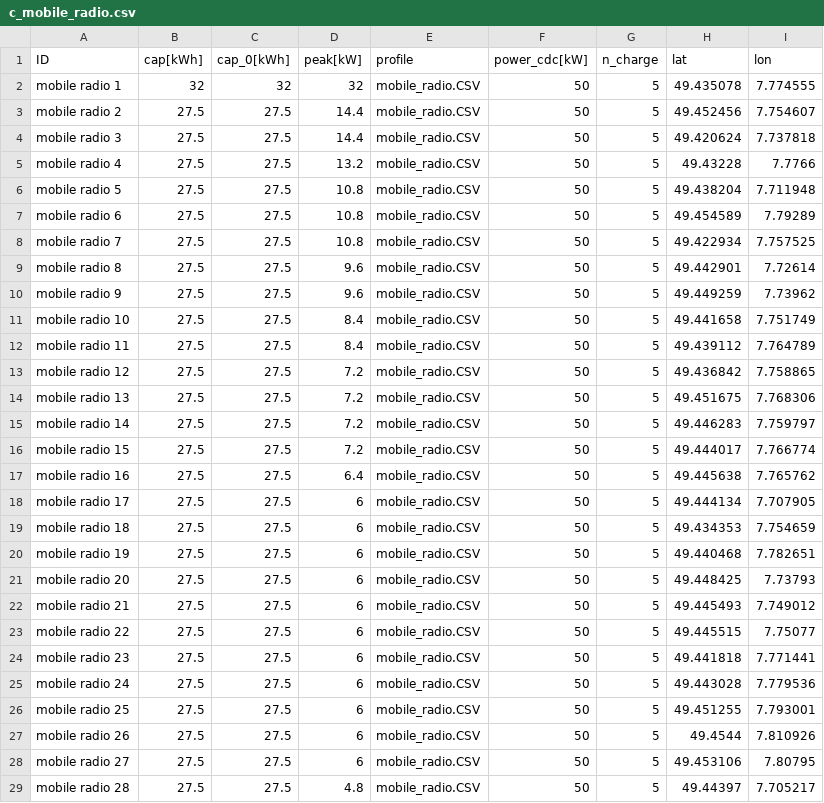
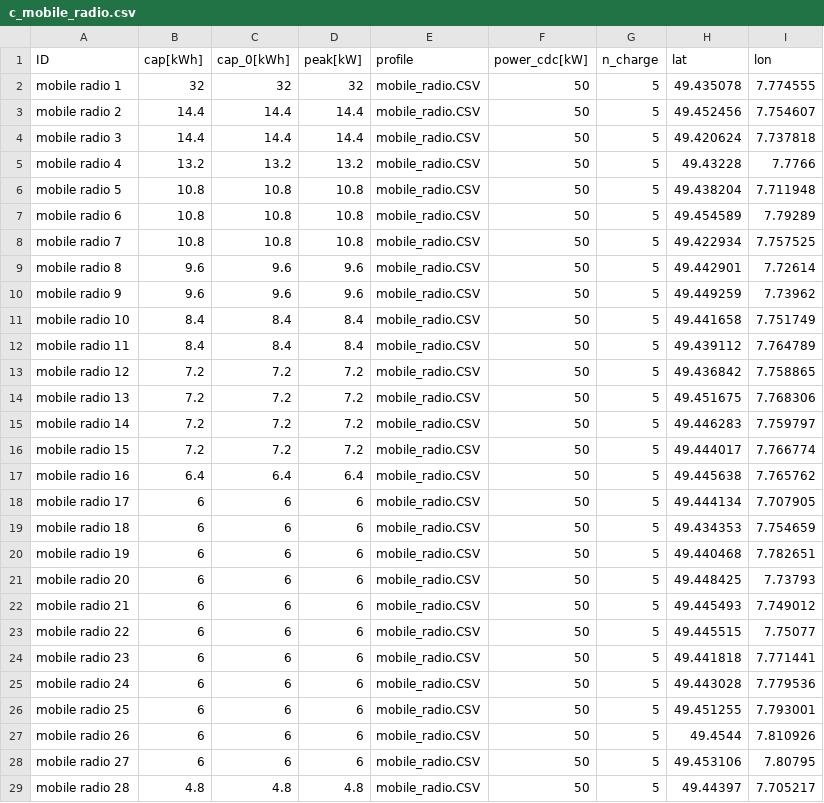
Before and after one commit to PhilippBrendel/bevrp, a CSV file: data/c_mobile_radio.csv, drawn as a sheet; only a part is shown; the diff covers the shown part only.

Commit message:
added data for paper

```diff
--- a/data/c_mobile_radio.csv
+++ b/data/c_mobile_radio.csv
@@ -2,28 +2,28 @@ ID,cap[kWh],cap_0[kWh],peak[kW],profile,power_cdc[kW],n_charge,lat,lon
 mobile radio 1,32,32,32,mobile_radio.CSV,50,5,49.435078,7.774555
-mobile radio 2,27.5,27.5,14.4,mobile_radio.CSV,50,5,49.452456,7.754607
-mobile radio 3,27.5,27.5,14.4,mobile_radio.CSV,50,5,49.420624,7.737818
-mobile radio 4,27.5,27.5,13.2,mobile_radio.CSV,50,5,49.43228,7.7766
-mobile radio 5,27.5,27.5,10.8,mobile_radio.CSV,50,5,49.438204,7.711948
-mobile radio 6,27.5,27.5,10.8,mobile_radio.CSV,50,5,49.454589,7.79289
-mobile radio 7,27.5,27.5,10.8,mobile_radio.CSV,50,5,49.422934,7.757525
-mobile radio 8,27.5,27.5,9.6,mobile_radio.CSV,50,5,49.442901,7.72614
-mobile radio 9,27.5,27.5,9.6,mobile_radio.CSV,50,5,49.449259,7.73962
-mobile radio 10,27.5,27.5,8.4,mobile_radio.CSV,50,5,49.441658,7.751749
-mobile radio 11,27.5,27.5,8.4,mobile_radio.CSV,50,5,49.439112,7.764789
-mobile radio 12,27.5,27.5,7.2,mobile_radio.CSV,50,5,49.436842,7.758865
-mobile radio 13,27.5,27.5,7.2,mobile_radio.CSV,50,5,49.451675,7.768306
-mobile radio 14,27.5,27.5,7.2,mobile_radio.CSV,50,5,49.446283,7.759797
-mobile radio 15,27.5,27.5,7.2,mobile_radio.CSV,50,5,49.444017,7.766774
-mobile radio 16,27.5,27.5,6.4,mobile_radio.CSV,50,5,49.445638,7.765762
-mobile radio 17,27.5,27.5,6,mobile_radio.CSV,50,5,49.444134,7.707905
-mobile radio 18,27.5,27.5,6,mobile_radio.CSV,50,5,49.434353,7.754659
-mobile radio 19,27.5,27.5,6,mobile_radio.CSV,50,5,49.440468,7.782651
-mobile radio 20,27.5,27.5,6,mobile_radio.CSV,50,5,49.448425,7.73793
-mobile radio 21,27.5,27.5,6,mobile_radio.CSV,50,5,49.445493,7.749012
-mobile radio 22,27.5,27.5,6,mobile_radio.CSV,50,5,49.445515,7.75077
-mobile radio 23,27.5,27.5,6,mobile_radio.CSV,50,5,49.441818,7.771441
-mobile radio 24,27.5,27.5,6,mobile_radio.CSV,50,5,49.443028,7.779536
-mobile radio 25,27.5,27.5,6,mobile_radio.CSV,50,5,49.451255,7.793001
-mobile radio 26,27.5,27.5,6,mobile_radio.CSV,50,5,49.4544,7.810926
-mobile radio 27,27.5,27.5,6,mobile_radio.CSV,50,5,49.453106,7.80795
-mobile radio 28,27.5,27.5,4.8,mobile_radio.CSV,50,5,49.44397,7.705217
+mobile radio 2,14.4,14.4,14.4,mobile_radio.CSV,50,5,49.452456,7.754607
+mobile radio 3,14.4,14.4,14.4,mobile_radio.CSV,50,5,49.420624,7.737818
+mobile radio 4,13.2,13.2,13.2,mobile_radio.CSV,50,5,49.43228,7.7766
+mobile radio 5,10.8,10.8,10.8,mobile_radio.CSV,50,5,49.438204,7.711948
+mobile radio 6,10.8,10.8,10.8,mobile_radio.CSV,50,5,49.454589,7.79289
+mobile radio 7,10.8,10.8,10.8,mobile_radio.CSV,50,5,49.422934,7.757525
+mobile radio 8,9.6,9.6,9.6,mobile_radio.CSV,50,5,49.442901,7.72614
+mobile radio 9,9.6,9.6,9.6,mobile_radio.CSV,50,5,49.449259,7.73962
+mobile radio 10,8.4,8.4,8.4,mobile_radio.CSV,50,5,49.441658,7.751749
+mobile radio 11,8.4,8.4,8.4,mobile_radio.CSV,50,5,49.439112,7.764789
+mobile radio 12,7.2,7.2,7.2,mobile_radio.CSV,50,5,49.436842,7.758865
+mobile radio 13,7.2,7.2,7.2,mobile_radio.CSV,50,5,49.451675,7.768306
+mobile radio 14,7.2,7.2,7.2,mobile_radio.CSV,50,5,49.446283,7.759797
+mobile radio 15,7.2,7.2,7.2,mobile_radio.CSV,50,5,49.444017,7.766774
+mobile radio 16,6.4,6.4,6.4,mobile_radio.CSV,50,5,49.445638,7.765762
+mobile radio 17,6,6,6,mobile_radio.CSV,50,5,49.444134,7.707905
+mobile radio 18,6,6,6,mobile_radio.CSV,50,5,49.434353,7.754659
+mobile radio 19,6,6,6,mobile_radio.CSV,50,5,49.440468,7.782651
+mobile radio 20,6,6,6,mobile_radio.CSV,50,5,49.448425,7.73793
+mobile radio 21,6,6,6,mobile_radio.CSV,50,5,49.445493,7.749012
+mobile radio 22,6,6,6,mobile_radio.CSV,50,5,49.445515,7.75077
+mobile radio 23,6,6,6,mobile_radio.CSV,50,5,49.441818,7.771441
+mobile radio 24,6,6,6,mobile_radio.CSV,50,5,49.443028,7.779536
+mobile radio 25,6,6,6,mobile_radio.CSV,50,5,49.451255,7.793001
+mobile radio 26,6,6,6,mobile_radio.CSV,50,5,49.4544,7.810926
+mobile radio 27,6,6,6,mobile_radio.CSV,50,5,49.453106,7.80795
+mobile radio 28,4.8,4.8,4.8,mobile_radio.CSV,50,5,49.44397,7.705217
```
Also changed, not shown: 28 edited cells elsewhere in this file, 4 other files.
